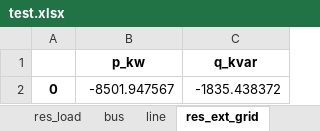
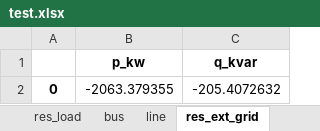
Before and after one commit to Tooblippe/pandapower_gui, an Excel workbook: test.xlsx, sheet res_ext_grid, drawn as a sheet; values as stored, in another font and other column widths than the file's, no borders; the diff names each change by its address in the sheet, - before the commit and + after, or states it on an @@ line.

```diff
--- a/test.xlsx (sheet res_ext_grid)
+++ b/test.xlsx (sheet res_ext_grid)
-B2 (p_kw): -8501.947567
+B2 (p_kw): -2063.379355
-C2 (q_kvar): -1835.438372
+C2 (q_kvar): -205.4072632
```
Also changed, not shown: sheet line_std_types, sheet res_line, sheet res_bus, sheet line, sheet bus, sheet load, 2 more sheets, other sheet tabs, 1 other file.
